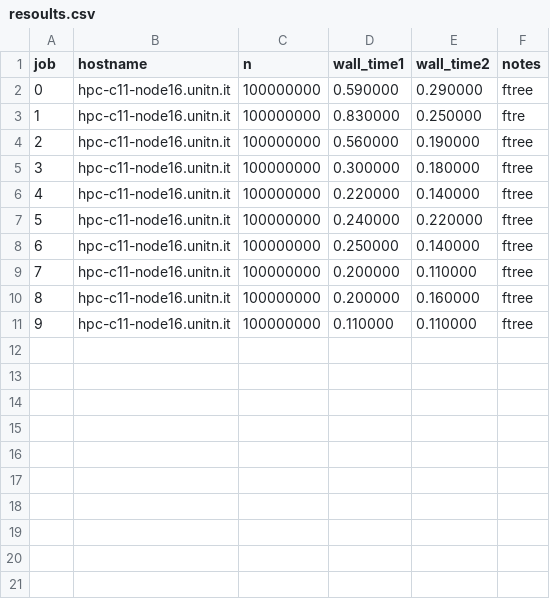
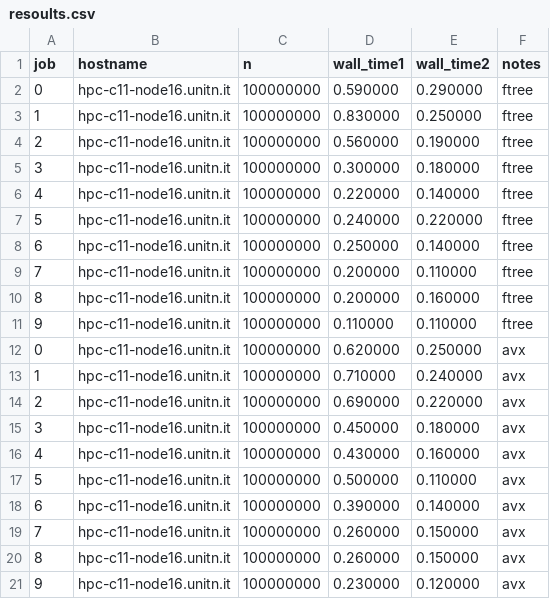
Before and after one commit to alanmasu/Parallel-Computing-Hw1-Ex1, a CSV file: resoults.csv, drawn as a sheet; the diff names each change by its address in the sheet, - before the commit and + after, or states it on an @@ line.

```diff
--- a/resoults.csv
+++ b/resoults.csv
-F3 (notes): ftre
+F3 (notes): ftree
+row 12: 0 | hpc-c11-node16.unitn.it | 100000000 | 0.620000 | 0.250000 | avx
+row 13: 1 | hpc-c11-node16.unitn.it | 100000000 | 0.710000 | 0.240000 | avx
+row 14: 2 | hpc-c11-node16.unitn.it | 100000000 | 0.690000 | 0.220000 | avx
+row 15: 3 | hpc-c11-node16.unitn.it | 100000000 | 0.450000 | 0.180000 | avx
+row 16: 4 | hpc-c11-node16.unitn.it | 100000000 | 0.430000 | 0.160000 | avx
+row 17: 5 | hpc-c11-node16.unitn.it | 100000000 | 0.500000 | 0.110000 | avx
+row 18: 6 | hpc-c11-node16.unitn.it | 100000000 | 0.390000 | 0.140000 | avx
+row 19: 7 | hpc-c11-node16.unitn.it | 100000000 | 0.260000 | 0.150000 | avx
+row 20: 8 | hpc-c11-node16.unitn.it | 100000000 | 0.260000 | 0.150000 | avx
+row 21: 9 | hpc-c11-node16.unitn.it | 100000000 | 0.230000 | 0.120000 | avx
```
Also changed, not shown: T4-resoults.csv, 2 other files.
